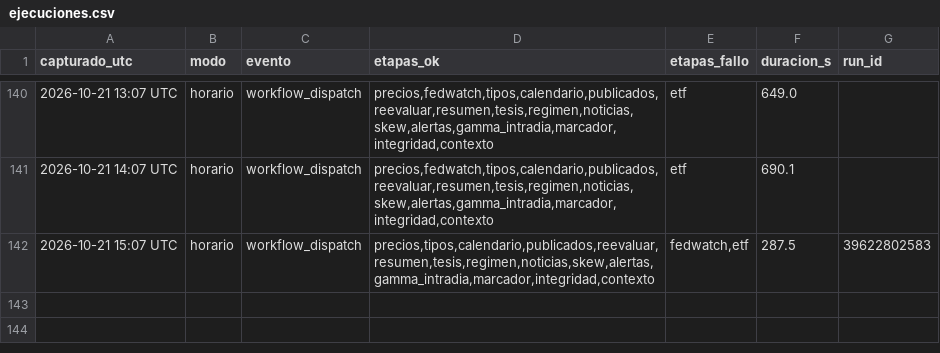
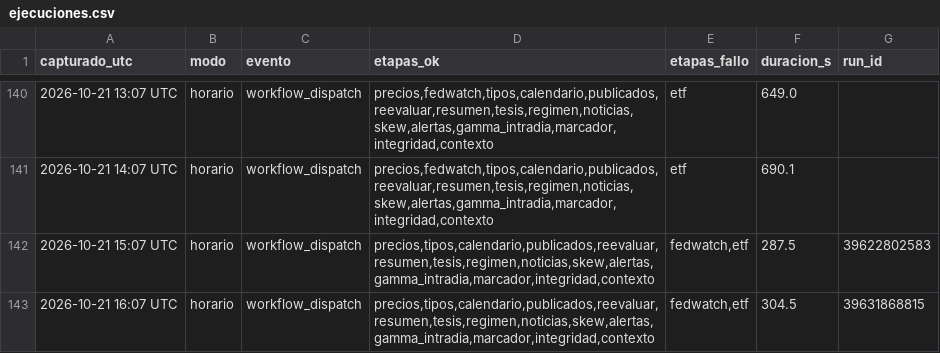
Before and after one commit to komonartisans-ops/nexora-terminal, a CSV file: data/ejecuciones.csv, drawn as a sheet; only a part is shown, gaps mark what is left out.

```diff
--- a/data/ejecuciones.csv
+++ b/data/ejecuciones.csv
@@ -142 +142,2 @@ capturado_utc,modo,evento,etapas_ok,etapas_fallo,duracion_s,run_id
 2026-10-21 15:07 UTC,horario,workflow_dispatch,"precios,tipos,calendario,publicados,reevaluar,resumen,tesis,regimen,noticias,skew,alertas,gamma_intradia,marcador,integridad,contexto","fedwatch,etf",287.5,39622802583
+2026-10-21 16:07 UTC,horario,workflow_dispatch,"precios,tipos,calendario,publicados,reevaluar,resumen,tesis,regimen,noticias,skew,alertas,gamma_intradia,marcador,integridad,contexto","fedwatch,etf",304.5,39631868815
```
Also changed, not shown: data/gamma_intradia_resultados.csv, data/historico_precios.csv, 24 other files.
